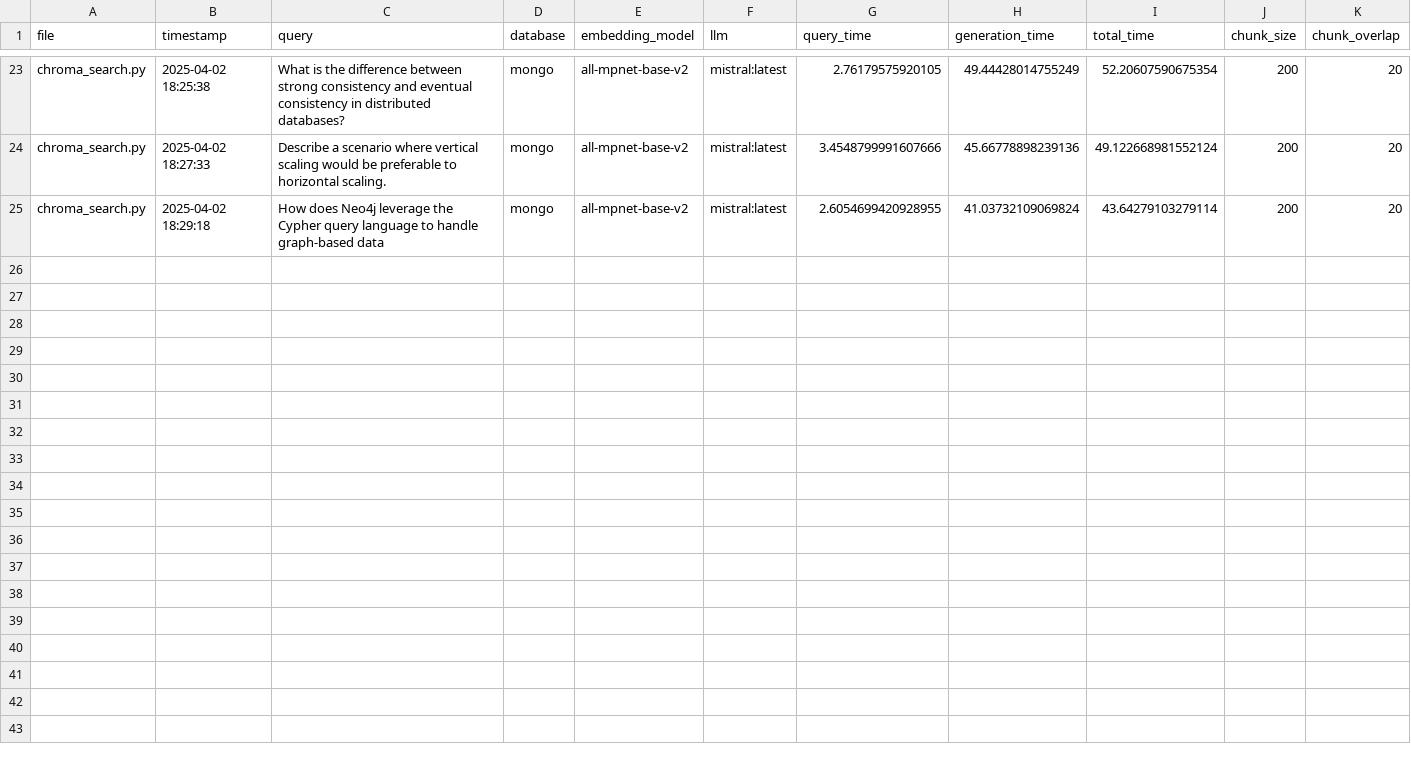
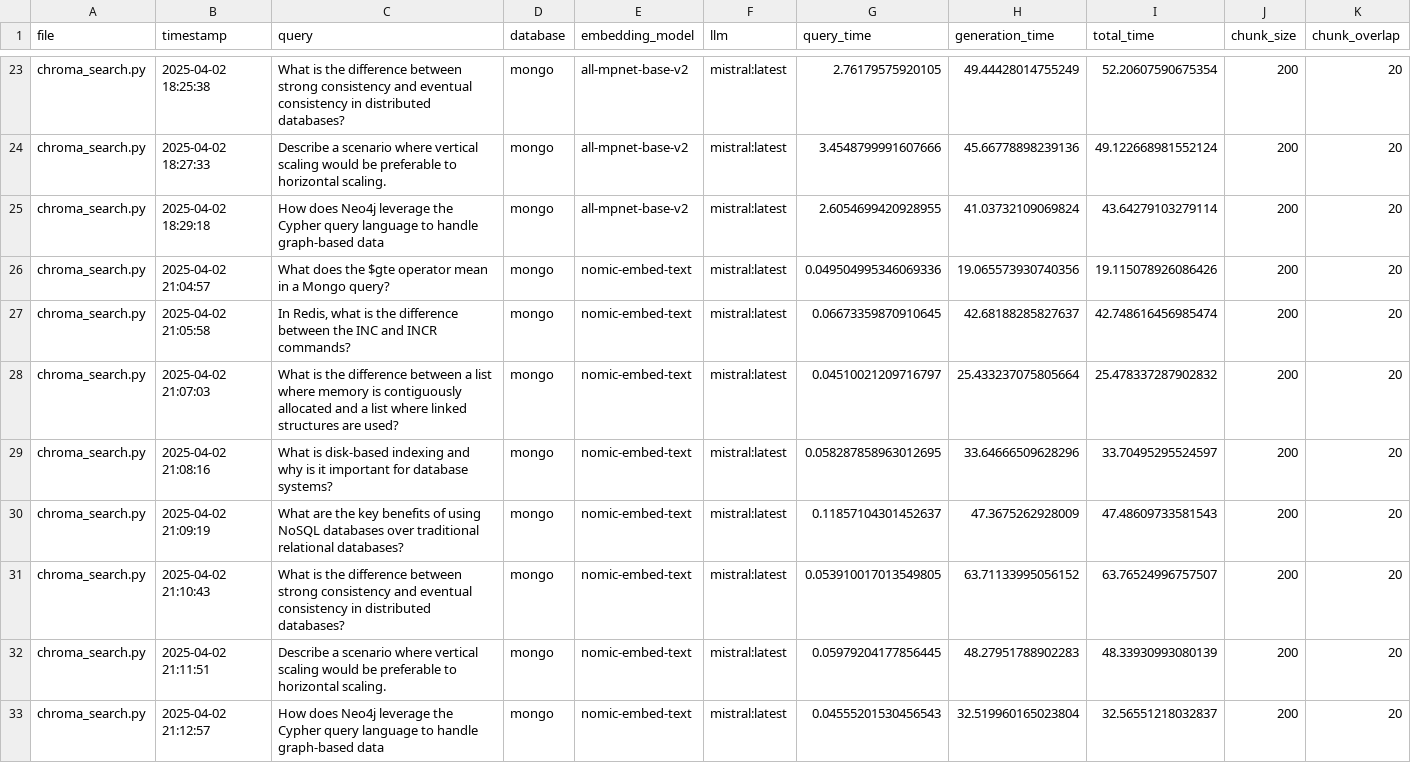
Before and after one commit to mmikanguyen/practical02, a CSV file: src/stats/mongo_search.csv, drawn as a sheet; only a part is shown, gaps mark what is left out.

Commit message:
update mongo

```diff
--- a/src/stats/mongo_search.csv
+++ b/src/stats/mongo_search.csv
@@ -25 +25,9 @@ chroma_search.py,2025-04-02 18:27:33,Describe a scenario where vertical scaling
 chroma_search.py,2025-04-02 18:29:18,How does Neo4j leverage the Cypher query language to handle graph-based data,mongo,all-mpnet-base-v2,mistral:latest,2.6054699420928955,41.03732109069824,43.64279103279114,200,20
+chroma_search.py,2025-04-02 21:04:57,What does the $gte operator mean in a Mongo query?,mongo,nomic-embed-text,mistral:latest,0.049504995346069336,19.065573930740356,19.115078926086426,200,20
+chroma_search.py,2025-04-02 21:05:58,"In Redis, what is the difference between the INC and INCR commands?",mongo,nomic-embed-text,mistral:latest,0.06673359870910645,42.68188285827637,42.748616456985474,200,20
+chroma_search.py,2025-04-02 21:07:03,What is the difference between a list where memory is contiguously allocated and a list where linked structures are used?,mongo,nomic-embed-text,mistral:latest,0.04510021209716797,25.433237075805664,25.478337287902832,200,20
+chroma_search.py,2025-04-02 21:08:16,What is disk-based indexing and why is it important for database systems?,mongo,nomic-embed-text,mistral:latest,0.058287858963012695,33.64666509628296,33.70495295524597,200,20
+chroma_search.py,2025-04-02 21:09:19,What are the key benefits of using NoSQL databases over traditional relational databases?,mongo,nomic-embed-text,mistral:latest,0.11857104301452637,47.3675262928009,47.48609733581543,200,20
+chroma_search.py,2025-04-02 21:10:43,What is the difference between strong consistency and eventual consistency in distributed databases?,mongo,nomic-embed-text,mistral:latest,0.053910017013549805,63.71133995056152,63.76524996757507,200,20
+chroma_search.py,2025-04-02 21:11:51,Describe a scenario where vertical scaling would be preferable to horizontal scaling.,mongo,nomic-embed-text,mistral:latest,0.05979204177856445,48.27951788902283,48.33930993080139,200,20
+chroma_search.py,2025-04-02 21:12:57,How does Neo4j leverage the Cypher query language to handle graph-based data,mongo,nomic-embed-text,mistral:latest,0.04555201530456543,32.519960165023804,32.56551218032837,200,20
```
Also changed, not shown: src/stats/mongo_processing.csv, 2 other files.
